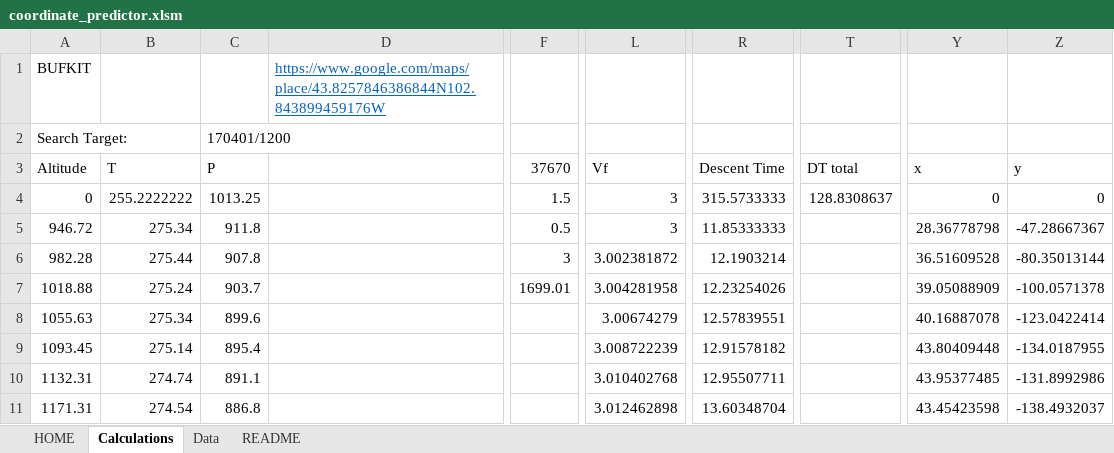
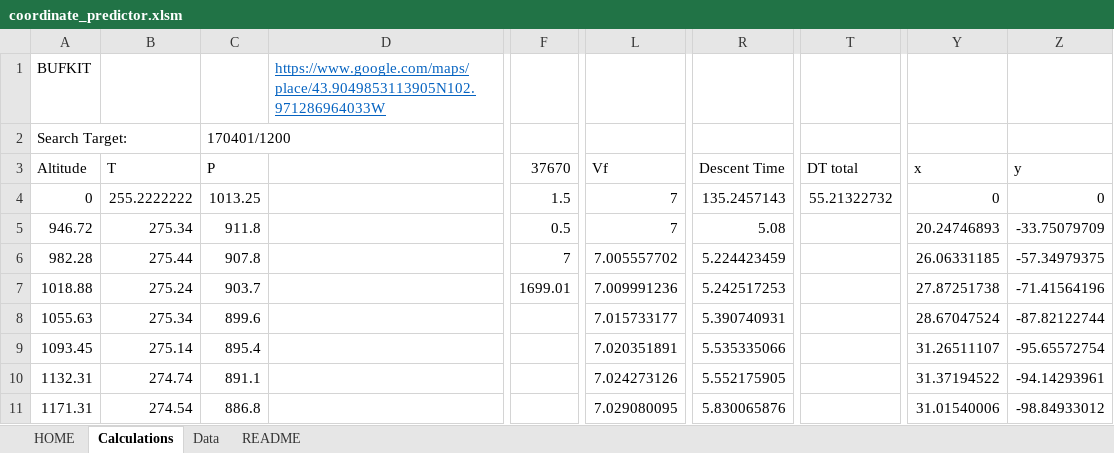
Before and after one commit to Project-CODENAME/project-codename, an Excel workbook: prediction/coordinate_predictor.xlsm, sheet Calculations, drawn as a sheet; only a part is shown, gaps mark what is left out; values as stored, in another font and other column widths than the file's, no borders; the diff covers the shown part only; the diff names each change by its address in the sheet, - before the commit and + after, or states it on an @@ line.

```diff
--- a/prediction/coordinate_predictor.xlsm (sheet Calculations)
+++ b/prediction/coordinate_predictor.xlsm (sheet Calculations)
-D1: https://www.google.com/maps/place/43.8257846386844N102.843899459176W
+D1: https://www.google.com/maps/place/43.9049853113905N102.971286964033W
-L4:L5 (Vf): 3
+L4:L5 (Vf): 7
-R4 (Descent Time): 315.5733333
+R4 (Descent Time): 135.2457143
-T4 (DT total): 128.8308637
+T4 (DT total): 55.21322732
-R5 (Descent Time): 11.85333333
+R5 (Descent Time): 5.08
-Y5 (x): 28.36778798
+Y5 (x): 20.24746893
-Z5 (y): -47.28667367
+Z5 (y): -33.75079709
-F6 (37670): 3
+F6 (37670): 7
-L6 (Vf): 3.002381872
+L6 (Vf): 7.005557702
-R6 (Descent Time): 12.1903214
+R6 (Descent Time): 5.224423459
-Y6 (x): 36.51609528
+Y6 (x): 26.06331185
-Z6 (y): -80.35013144
+Z6 (y): -57.34979375
-L7 (Vf): 3.004281958
+L7 (Vf): 7.009991236
-R7 (Descent Time): 12.23254026
+R7 (Descent Time): 5.242517253
-Y7 (x): 39.05088909
+Y7 (x): 27.87251738
-Z7 (y): -100.0571378
+Z7 (y): -71.41564196
-L8 (Vf): 3.00674279
+L8 (Vf): 7.015733177
-R8 (Descent Time): 12.57839551
+R8 (Descent Time): 5.390740931
-Y8 (x): 40.16887078
+Y8 (x): 28.67047524
-Z8 (y): -123.0422414
+Z8 (y): -87.82122744
-L9 (Vf): 3.008722239
+L9 (Vf): 7.020351891
-R9 (Descent Time): 12.91578182
+R9 (Descent Time): 5.535335066
-Y9 (x): 43.80409448
+Y9 (x): 31.26511107
-Z9 (y): -134.0187955
+Z9 (y): -95.65572754
-L10 (Vf): 3.010402768
+L10 (Vf): 7.024273126
-R10 (Descent Time): 12.95507711
+R10 (Descent Time): 5.552175905
-Y10 (x): 43.95377485
+Y10 (x): 31.37194522
-Z10 (y): -131.8992986
+Z10 (y): -94.14293961
-L11 (Vf): 3.012462898
+L11 (Vf): 7.029080095
-R11 (Descent Time): 13.60348704
+R11 (Descent Time): 5.830065876
-Y11 (x): 43.45423598
+Y11 (x): 31.01540006
-Z11 (y): -138.4932037
+Z11 (y): -98.84933012
```
Also changed, not shown: 220 edited cells elsewhere in this sheet, sheet HOME.
